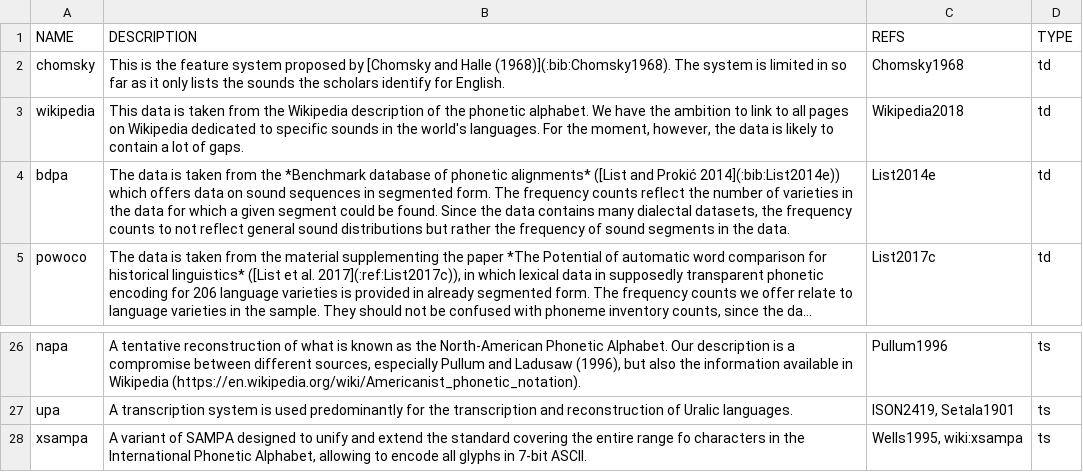
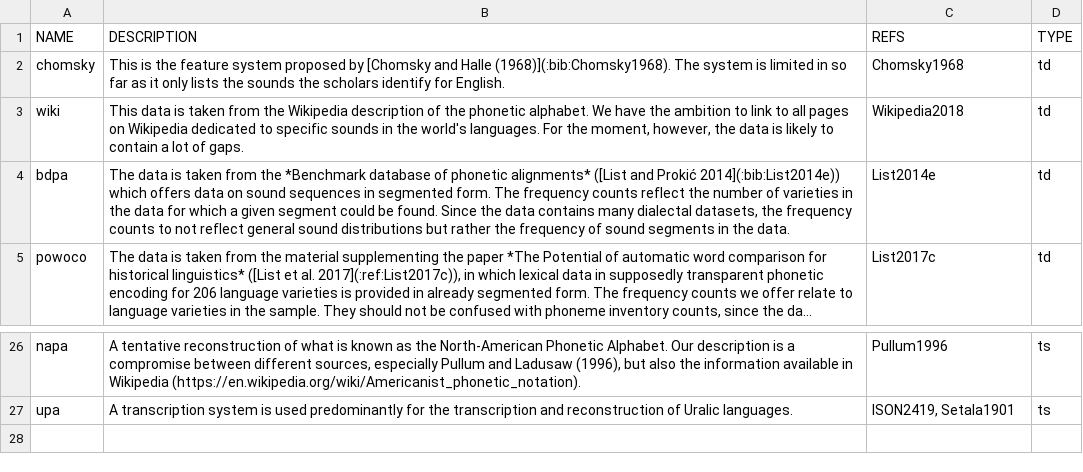
Before and after one commit to cldf-clts/clts-legacy, a TSV file: data/datasets.tsv, drawn as a sheet; only a part is shown, gaps mark what is left out; long unchanged cells end in ….

```diff
--- a/data/datasets.tsv
+++ b/data/datasets.tsv
@@ -2,3 +2,3 @@ NAME	DESCRIPTION	REFS	TYPE
 chomsky	This is the feature system proposed by [Chomsky and Halle (1968)](:bib:Chomsky1968). The system is limited in so far as it only lists the sounds the scholars identify for English.	Chomsky1968	td
-wikipedia	This data is taken from the Wikipedia description of the phonetic alphabet. We have the ambition to link to all pages on Wikipedia dedicated to specific sounds in the world's languages. For the moment, however, the data is likely to contain a lot of gaps.	Wikipedia2018	td
+wiki	This data is taken from the Wikipedia description of the phonetic alphabet. We have the ambition to link to all pages on Wikipedia dedicated to specific sounds in the world's languages. For the moment, however, the data is likely to contain a lot of gaps.	Wikipedia2018	td
 bdpa	The data is taken from the *Benchmark database of phonetic alignments* ([List and Prokić 2014](:bib:List2014e)) which offers data on sound sequences in segmented form. The frequency counts reflect the number of varieties in the data for which a given segment could be found. Since the data contains many dialectal datasets, the frequency counts to not reflect general sound distributions but rather the frequency of sound segments in the data.	List2014e	td
@@ -27,2 +27 @@ napa	A tentative reconstruction of what is known as the North-American Phonetic
 upa	A transcription system is used predominantly for the transcription and reconstruction of Uralic languages.	ISON2419, Setala1901	ts
-xsampa	A variant of SAMPA designed to unify and extend the standard covering the entire range fo characters in the International Phonetic Alphabet, allowing to encode all glyphs in 7-bit ASCII.	Wells1995, wiki:xsampa	ts
```
Also changed, not shown: src/pyclts/transcriptiondata/bdpa.tsv, src/pyclts/transcriptiondata/eurasian.tsv, 10 other files.
